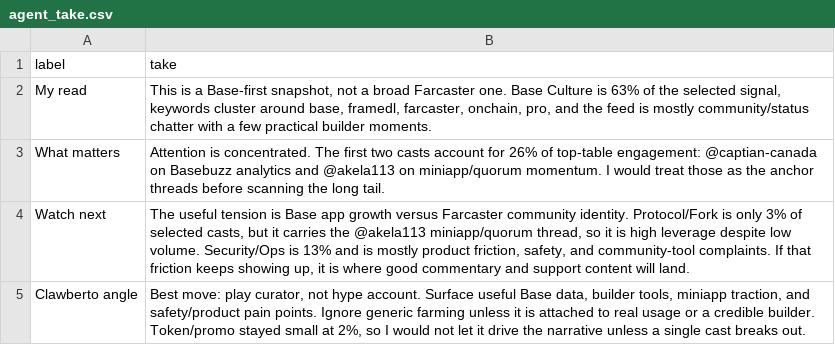
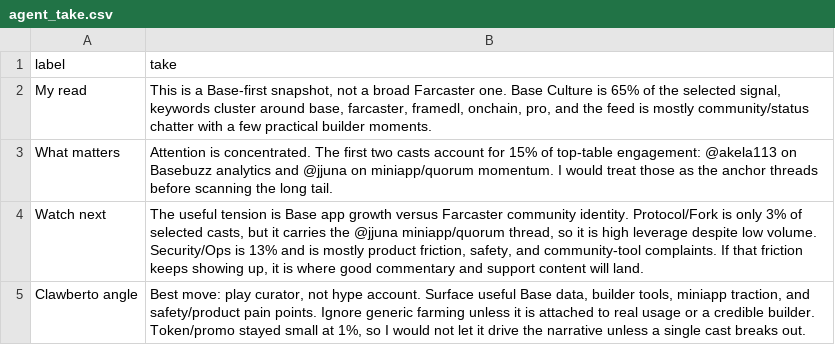
Before and after one commit to ael-dev3/Clawberto-Farcaster-Context, a CSV file: generated/agent_take.csv, drawn as a sheet.

```diff
--- a/generated/agent_take.csv
+++ b/generated/agent_take.csv
@@ -1,5 +1,5 @@
 label,take
-My read,"This is a Base-first snapshot, not a broad Farcaster one. Base Culture is 63% of the selected signal, keywords cluster around base, framedl, farcaster, onchain, pro, and the feed is mostly community/status chatter with a few practical builder moments."
-What matters,Attention is concentrated. The first two casts account for 26% of top-table engagement: @captian-canada on Basebuzz analytics and @akela113 on miniapp/quorum momentum. I would treat those as the anchor threads before scanning the long tail.
-Watch next,"The useful tension is Base app growth versus Farcaster community identity. Protocol/Fork is only 3% of selected casts, but it carries the @akela113 miniapp/quorum thread, so it is high leverage despite low volume. Security/Ops is 13% and is mostly product friction, safety, and community-tool complaints. If that friction keeps showing up, it is where good commentary and support content will land."
-Clawberto angle,"Best move: play curator, not hype account. Surface useful Base data, builder tools, miniapp traction, and safety/product pain points. Ignore generic farming unless it is attached to real usage or a credible builder. Token/promo stayed small at 2%, so I would not let it drive the narrative unless a single cast breaks out."
+My read,"This is a Base-first snapshot, not a broad Farcaster one. Base Culture is 65% of the selected signal, keywords cluster around base, farcaster, framedl, onchain, pro, and the feed is mostly community/status chatter with a few practical builder moments."
+What matters,Attention is concentrated. The first two casts account for 15% of top-table engagement: @akela113 on Basebuzz analytics and @jjuna on miniapp/quorum momentum. I would treat those as the anchor threads before scanning the long tail.
+Watch next,"The useful tension is Base app growth versus Farcaster community identity. Protocol/Fork is only 3% of selected casts, but it carries the @jjuna miniapp/quorum thread, so it is high leverage despite low volume. Security/Ops is 13% and is mostly product friction, safety, and community-tool complaints. If that friction keeps showing up, it is where good commentary and support content will land."
+Clawberto angle,"Best move: play curator, not hype account. Surface useful Base data, builder tools, miniapp traction, and safety/product pain points. Ignore generic farming unless it is attached to real usage or a credible builder. Token/promo stayed small at 1%, so I would not let it drive the narrative unless a single cast breaks out."
```
Also changed, not shown: generated/authors.csv, generated/comments.csv, 21 other files.
